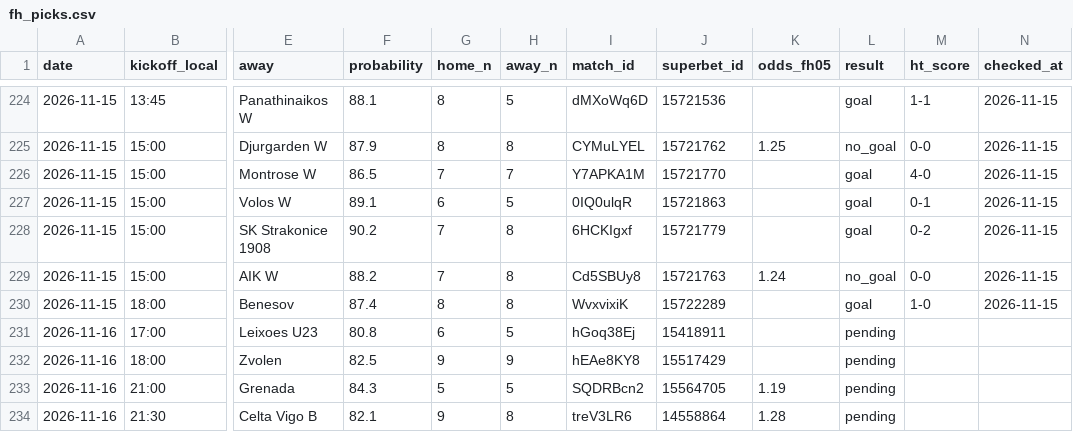
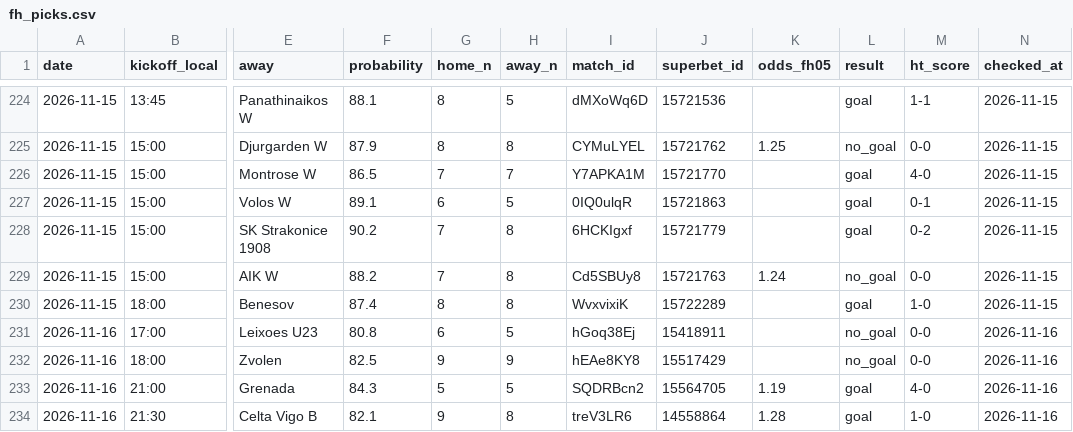
Before and after one commit to andrei0182/bet, a CSV file: data/fh_picks.csv, drawn as a sheet; only a part is shown, gaps mark what is left out; the diff names each change by its address in the sheet, - before the commit and + after, or states it on an @@ line.

```diff
--- a/data/fh_picks.csv
+++ b/data/fh_picks.csv
-L231:L232 (result): pending
+L231:L232 (result): no_goal
-M231:M232 (ht_score): (empty)
+M231:M232 (ht_score): 0-0
-N231:N234 (checked_at): (empty)
+N231:N234 (checked_at): 2026-11-16
-L233:L234 (result): pending
+L233:L234 (result): goal
-M233 (ht_score): (empty)
+M233 (ht_score): 4-0
-M234 (ht_score): (empty)
+M234 (ht_score): 1-0
```
